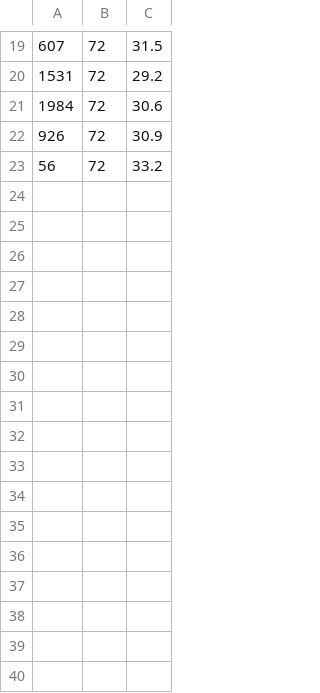
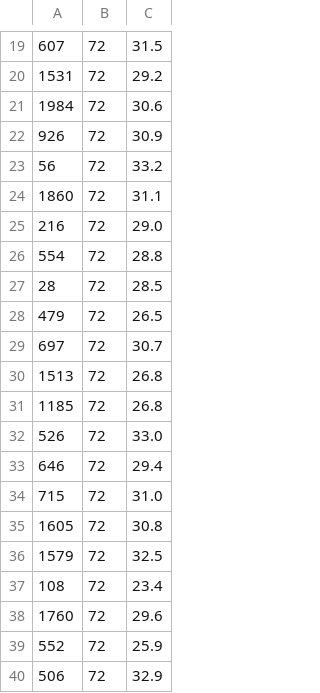
Before and after one commit to Sidi3355/cot-faithfulness, a CSV file: pilot/results/raw/phase3/Qwen__Qwen3-0.6B/comve/ep-labels_only-very_concise-nothink-sample3-tolerant/timing.csv, drawn as a sheet; only a part is shown, gaps mark what is left out; the diff names each change by its address in the sheet, - before the commit and + after, or states it on an @@ line.

Commit message:
Pilot arm C results from Kaggle (2026-11-05T16:39:49Z)

```diff
--- a/pilot/results/raw/phase3/Qwen__Qwen3-0.6B/comve/ep-labels_only-very_concise-nothink-sample3-tolerant/timing.csv
+++ b/pilot/results/raw/phase3/Qwen__Qwen3-0.6B/comve/ep-labels_only-very_concise-nothink-sample3-tolerant/timing.csv
+row 24: 1860 | 72 | 31.1
+row 25: 216 | 72 | 29.0
+row 26: 554 | 72 | 28.8
+row 27: 28 | 72 | 28.5
+row 28: 479 | 72 | 26.5
+row 29: 697 | 72 | 30.7
+row 30: 1513 | 72 | 26.8
+row 31: 1185 | 72 | 26.8
+row 32: 526 | 72 | 33.0
+row 33: 646 | 72 | 29.4
+row 34: 715 | 72 | 31.0
+row 35: 1605 | 72 | 30.8
+row 36: 1579 | 72 | 32.5
+row 37: 108 | 72 | 23.4
+row 38: 1760 | 72 | 29.6
+row 39: 552 | 72 | 25.9
+row 40: 506 | 72 | 32.9
```
Also changed, not shown: 18 other files.
